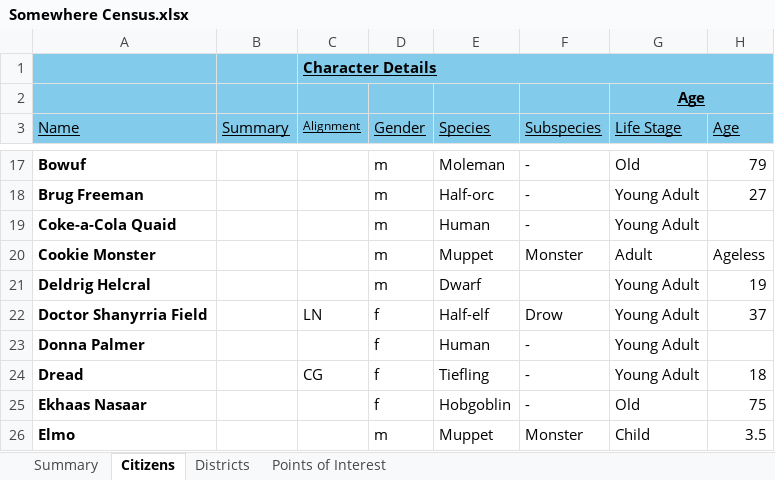
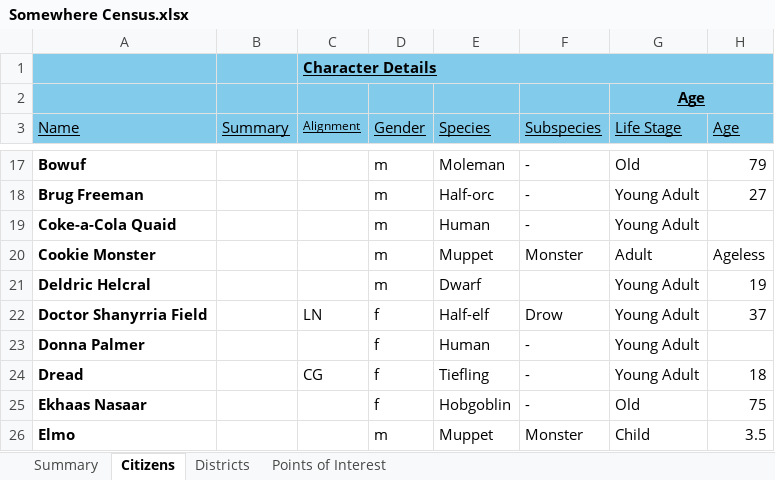
Before and after one commit to SethMaxson/fractured-worlds, an Excel workbook: Somewhere Census.xlsx, sheet Citizens, drawn as a sheet; only a part is shown, gaps mark what is left out; values as stored, in another font and other column widths than the file's, no borders; conditional formats and table styles not drawn; the diff names each change by its address in the sheet, - before the commit and + after, or states it on an @@ line.

```diff
--- a/Somewhere Census.xlsx (sheet Citizens)
+++ b/Somewhere Census.xlsx (sheet Citizens)
-A21 (Name): Deldrig Helcral
+A21 (Name): Deldric Helcral
```
Also changed, not shown: 25 other files.
